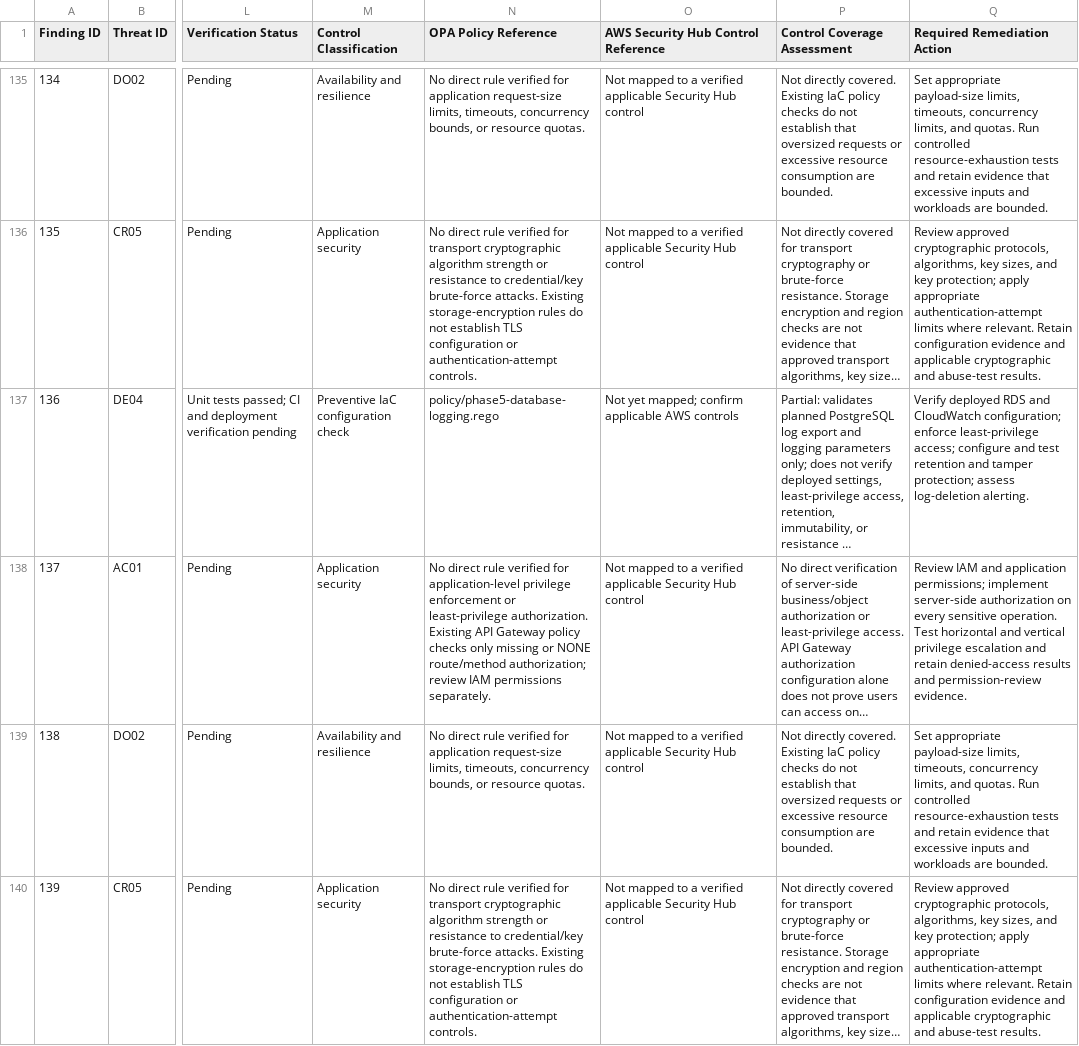
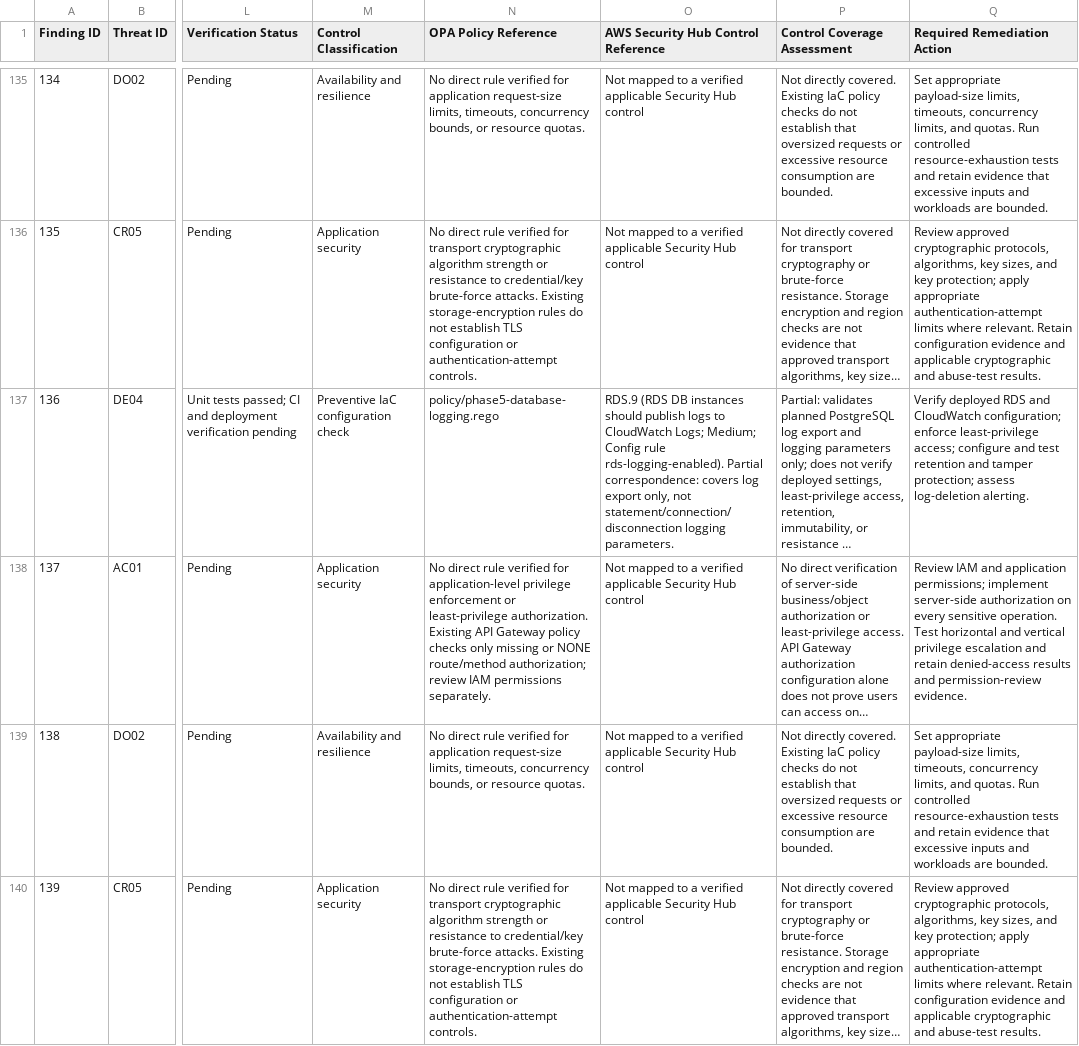
Before and after one commit to adeola2021/enterprise-devsecops-iac, a CSV file: reports/phase5/threat-control-matrix.csv, drawn as a sheet; only a part is shown, gaps mark what is left out; long unchanged cells end in …; the diff covers the shown part only; the diff names each change by its address in the sheet, - before the commit and + after, or states it on an @@ line.

Commit message:
Phase 5: map DE04 to Security Hub RDS.9 (partial)

```diff
--- a/reports/phase5/threat-control-matrix.csv
+++ b/reports/phase5/threat-control-matrix.csv
-O137: Not yet mapped; confirm applicable AWS controls
+O137: RDS.9 (RDS DB instances should publish logs to CloudWatch Logs; Medium; Config rule rds-logging-enabled). Partial correspondence: covers log export only, not statement/connection/disconnection logging parameters.
```
Also changed, not shown: 1 edited cell elsewhere in this file, 1 other file.
